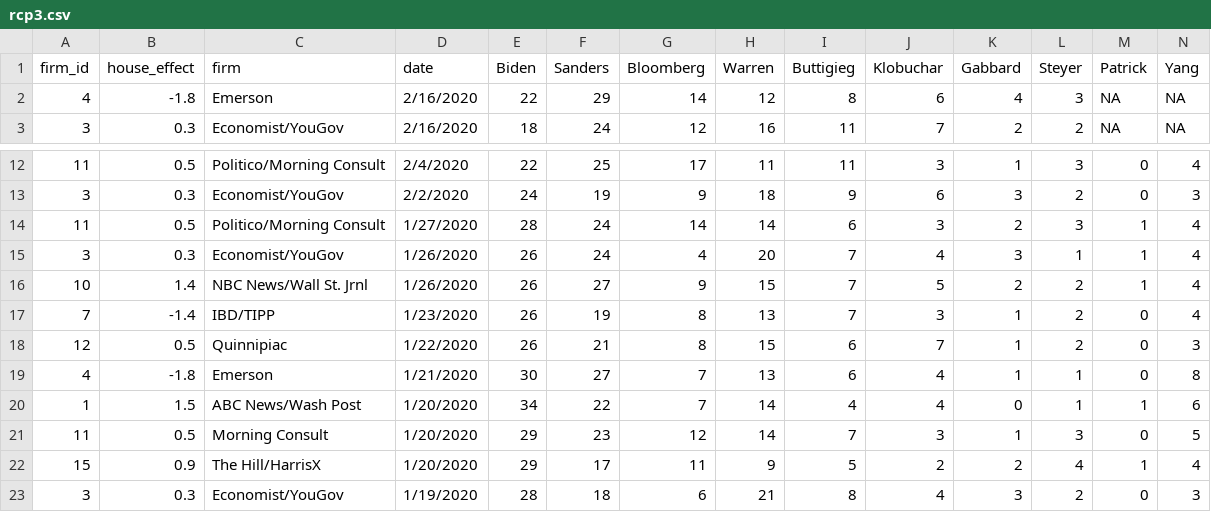
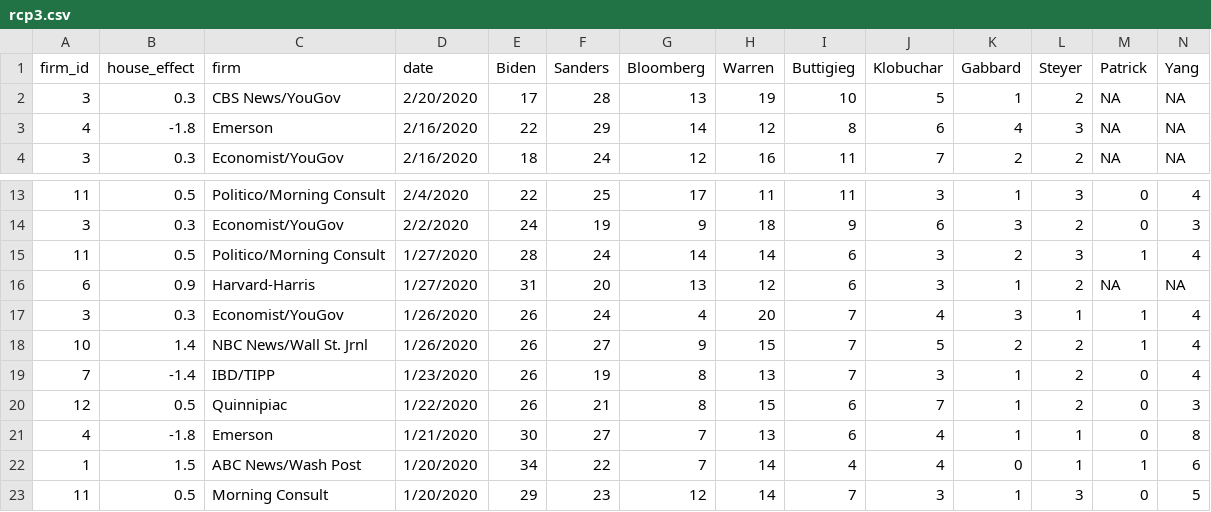
Before and after one commit to McCartneyAC/average_of_polls, a CSV file: rcp3.csv, drawn as a sheet; only a part is shown, gaps mark what is left out; the shorter side is filled out with more unchanged rows; rows hold the shown columns only; the diff names each change by its address in the sheet, - before the commit and + after, or states it on an @@ line.

Commit message:
Add files via upload

```diff
--- a/rcp3.csv
+++ b/rcp3.csv
+row 2: 3 | 0.3 | CBS News/YouGov | 2/20/2020 | 17 | 28 | 13 | 19 | 10 | 5 | 1 | 2 | NA | NA
+row 16: 6 | 0.9 | Harvard-Harris | 1/27/2020 | 31 | 20 | 13 | 12 | 6 | 3 | 1 | 2 | NA | NA
```
